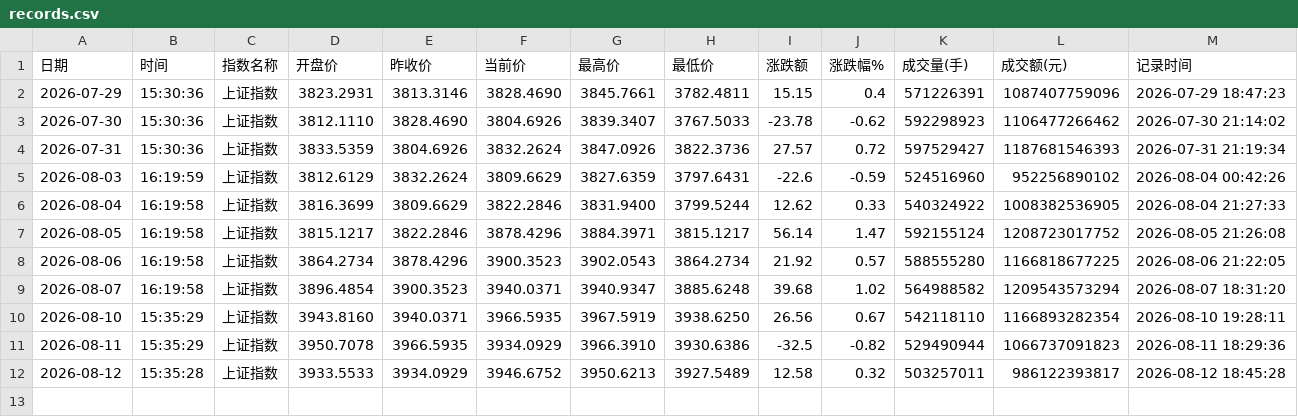
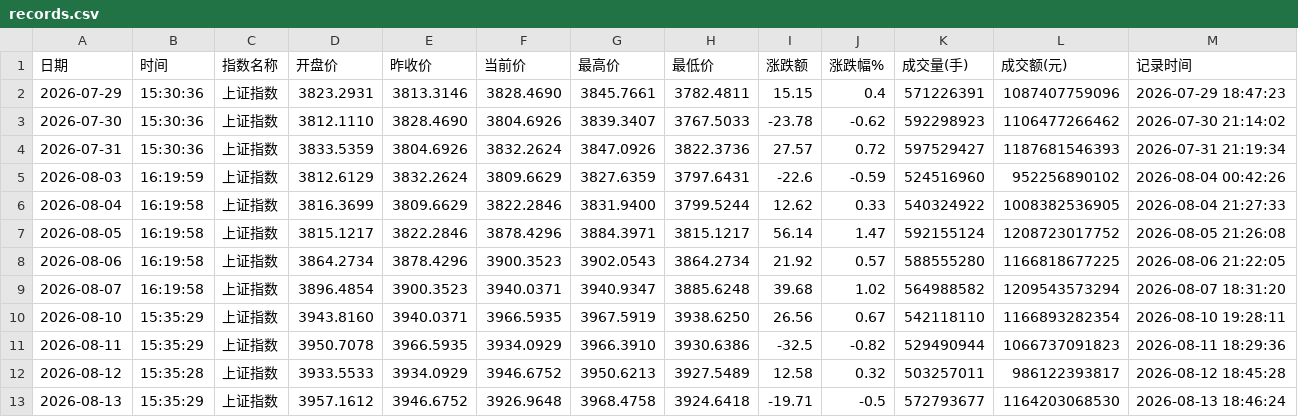
Before and after one commit to spglx520-maker/stock, a CSV file: records.csv, drawn as a sheet; the diff names each change by its address in the sheet, - before the commit and + after, or states it on an @@ line.

```diff
--- a/records.csv
+++ b/records.csv
+row 13: 2026-08-13 | 15:35:29 | 上证指数 | 3957.1612 | 3946.6752 | 3926.9648 | 3968.4758 | 3924.6418 | -19.71 | -0.5 | 572793677 | 1164203068530 | 2026-08-13 18:46:24
```
Also changed, not shown: 1 other file.
